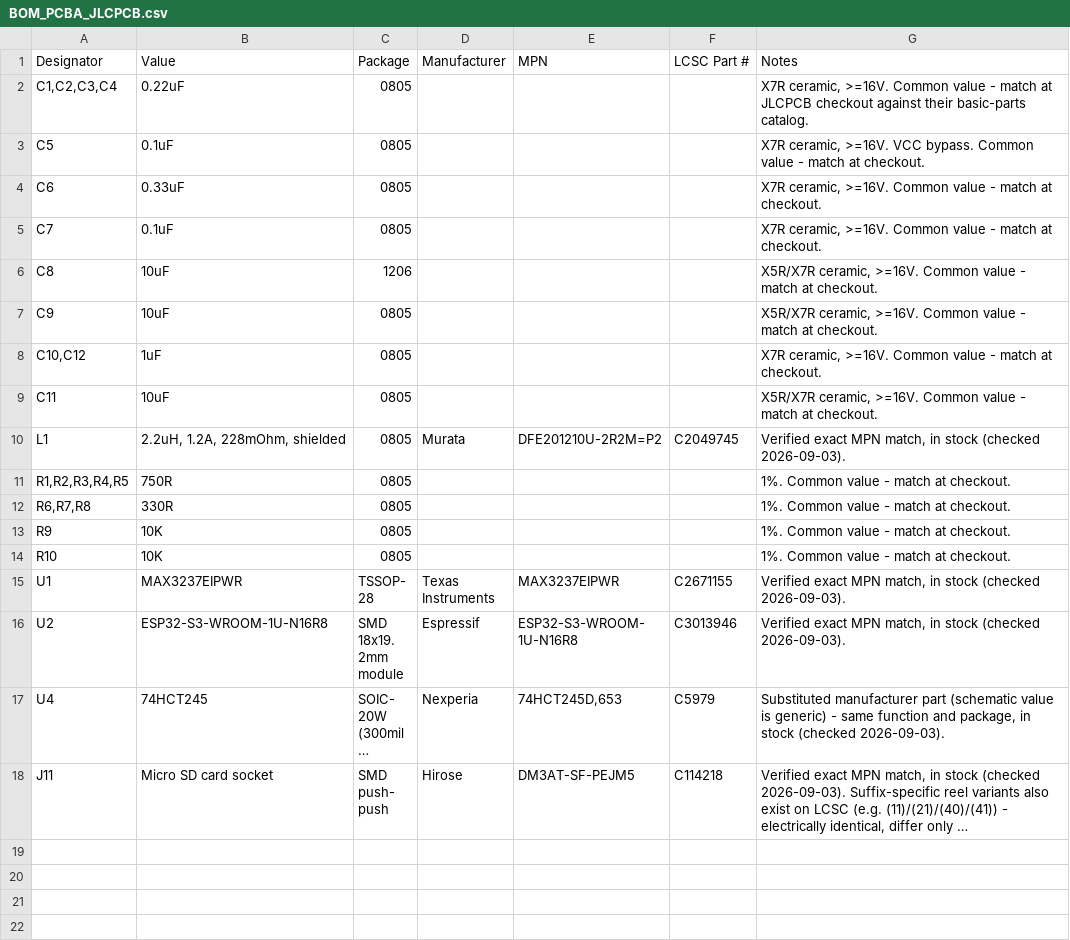
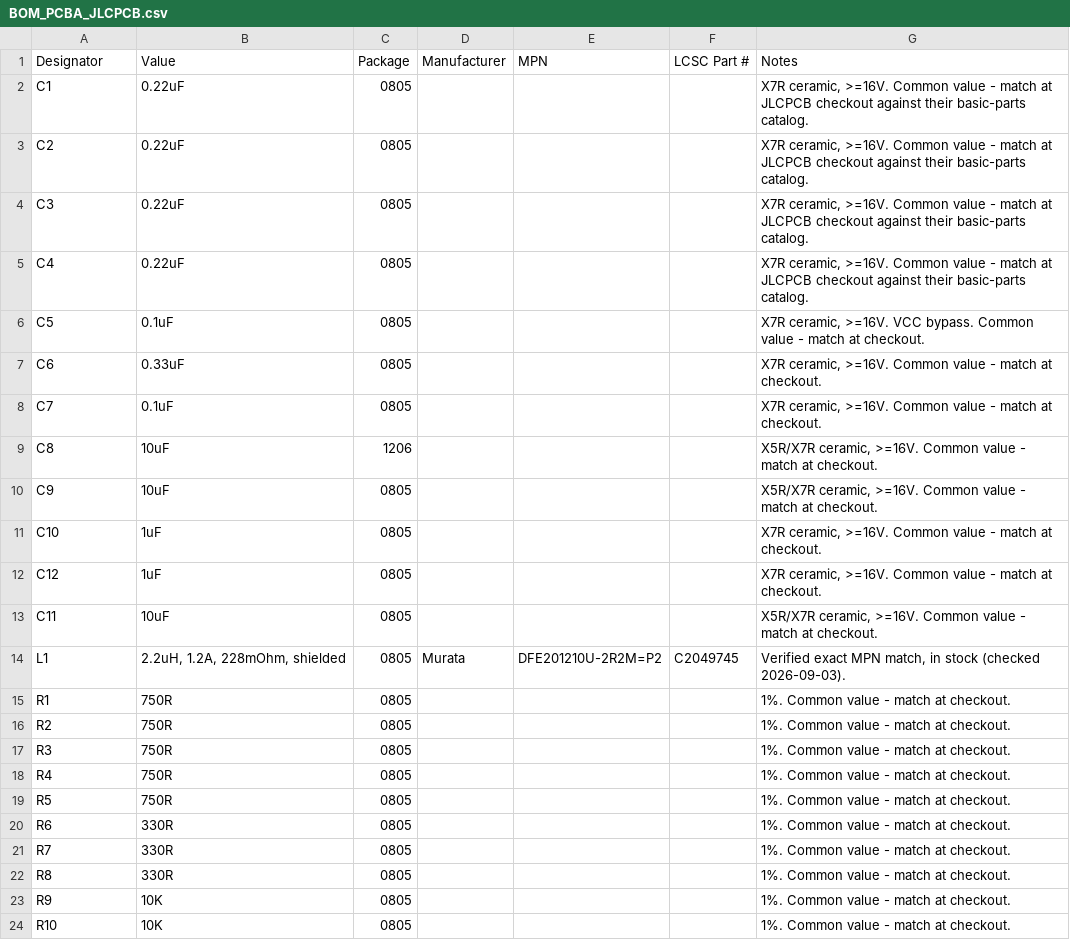
Before and after one commit to kd4cbm/EngModem-Mini, a CSV file: manufacturing/BOM_PCBA_JLCPCB.csv, drawn as a sheet; only a part is shown; the shorter side is filled out with more unchanged rows; long unchanged cells end in …; addresses are those after the commit; the diff names each change by its address in the sheet, - before the commit and + after, or states it on an @@ line.

```diff
--- a/manufacturing/BOM_PCBA_JLCPCB.csv
+++ b/manufacturing/BOM_PCBA_JLCPCB.csv
-A2 (Designator): C1,C2,C3,C4
+A2 (Designator): C1
+row 3: C2 | 0.22uF | 0805 |  |  |  | X7R ceramic, >=16V. Common value - match at JLCPCB checkout against their basic-parts catalog.
+row 4: C3 | 0.22uF | 0805 |  |  |  | X7R ceramic, >=16V. Common value - match at JLCPCB checkout against their basic-parts catalog.
+row 5: C4 | 0.22uF | 0805 |  |  |  | X7R ceramic, >=16V. Common value - match at JLCPCB checkout against their basic-parts catalog.
-A11 (Designator): C10,C12
+A11 (Designator): C10
+row 12: C12 | 1uF | 0805 |  |  |  | X7R ceramic, >=16V. Common value - match at checkout.
-A15 (Designator): R1,R2,R3,R4,R5
+A15 (Designator): R1
+row 16: R2 | 750R | 0805 |  |  |  | 1%. Common value - match at checkout.
+row 17: R3 | 750R | 0805 |  |  |  | 1%. Common value - match at checkout.
+row 18: R4 | 750R | 0805 |  |  |  | 1%. Common value - match at checkout.
+row 19: R5 | 750R | 0805 |  |  |  | 1%. Common value - match at checkout.
-A20 (Designator): R6,R7,R8
+A20 (Designator): R6
+row 21: R7 | 330R | 0805 |  |  |  | 1%. Common value - match at checkout.
+row 22: R8 | 330R | 0805 |  |  |  | 1%. Common value - match at checkout.
```
Also changed, not shown: manufacturing/BOM_full.csv, 24 other files.
